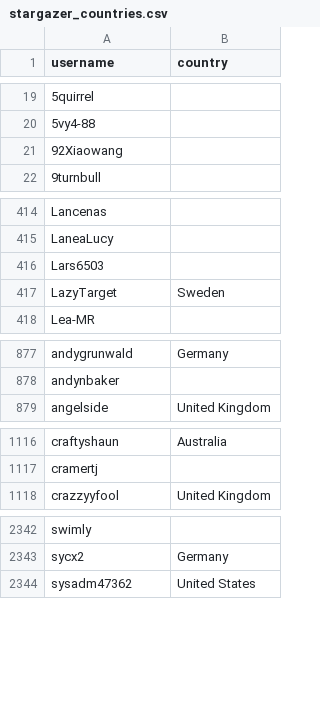
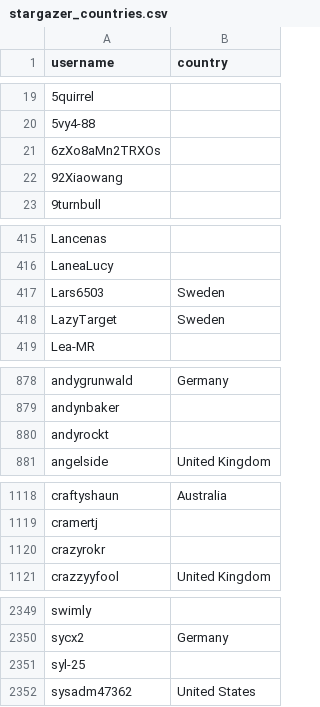
Before and after one commit to comleoita/hassio-addons, a CSV file: .github/stargazer_countries.csv, drawn as a sheet; only a part is shown, gaps mark what is left out; the diff covers the shown part only.

```diff
--- a/.github/stargazer_countries.csv
+++ b/.github/stargazer_countries.csv
@@ -20,2 +20,3 @@ username,country
 5vy4-88,
+6zXo8aMn2TRXOs,
 92Xiaowang,
@@ -415,3 +416,3 @@ Lancenas,
 LaneaLucy,
-Lars6503,
+Lars6503,Sweden
 LazyTarget,Sweden
@@ -878,2 +879,3 @@ andygrunwald,Germany
 andynbaker,
+andyrockt,
 angelside,United Kingdom
@@ -1117,2 +1119,3 @@ craftyshaun,Australia
 cramertj,
+crazyrokr,
 crazzyyfool,United Kingdom
@@ -2343,2 +2350,3 @@ swimly,
 sycx2,Germany
+syl-25,
 sysadm47362,United States
```
Also changed, not shown: 7 added rows elsewhere in this file, 1 other file.
